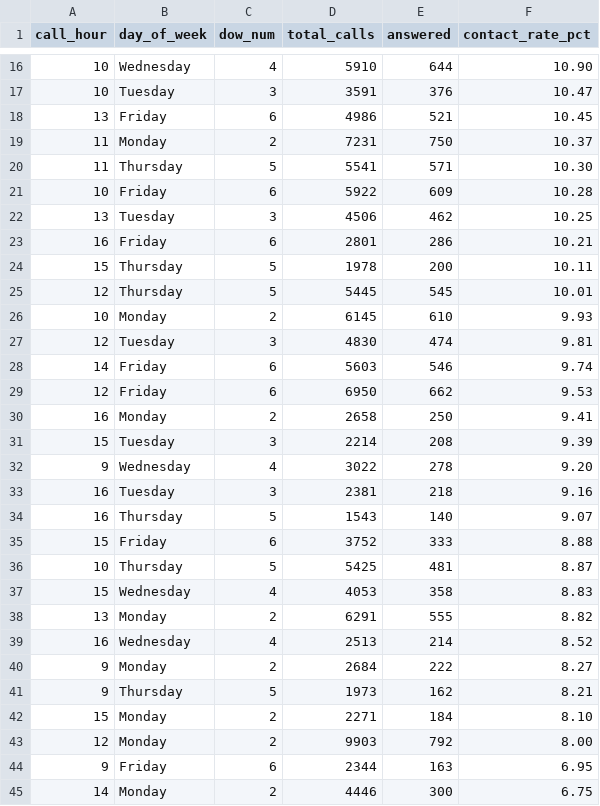
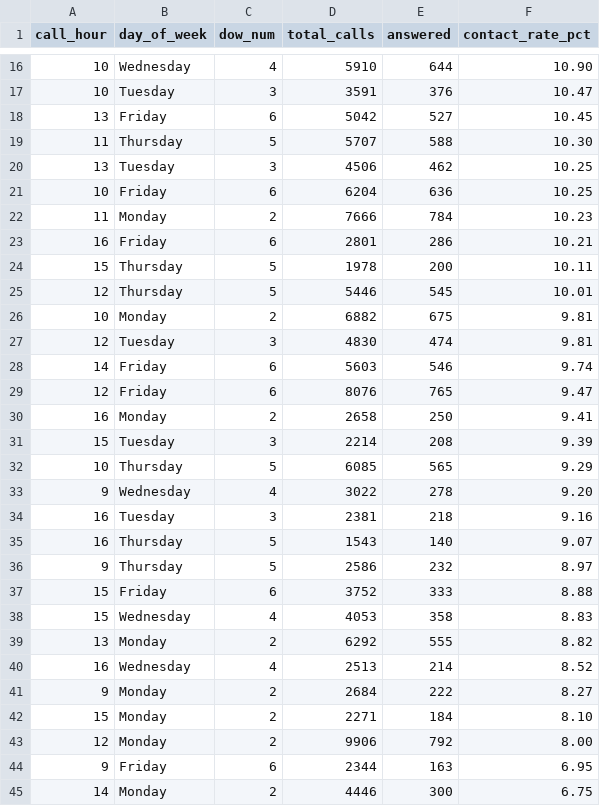
Before and after one commit to celina-nanbara/klarna-it-outbound-dialing, a CSV file: q7_best_times.csv, drawn as a sheet; only a part is shown, gaps mark what is left out; the diff covers the shown part only.

Commit message:
Update q7_best_times.csv

```diff
--- a/q7_best_times.csv
+++ b/q7_best_times.csv
@@ -17,16 +17,17 @@ call_hour,day_of_week,dow_num,total_calls,answered,contact_rate_pct
 10,Tuesday,3,3591,376,10.47
-13,Friday,6,4986,521,10.45
-11,Monday,2,7231,750,10.37
-11,Thursday,5,5541,571,10.30
-10,Friday,6,5922,609,10.28
+13,Friday,6,5042,527,10.45
+11,Thursday,5,5707,588,10.30
 13,Tuesday,3,4506,462,10.25
+10,Friday,6,6204,636,10.25
+11,Monday,2,7666,784,10.23
 16,Friday,6,2801,286,10.21
 15,Thursday,5,1978,200,10.11
-12,Thursday,5,5445,545,10.01
-10,Monday,2,6145,610,9.93
+12,Thursday,5,5446,545,10.01
+10,Monday,2,6882,675,9.81
 12,Tuesday,3,4830,474,9.81
 14,Friday,6,5603,546,9.74
-12,Friday,6,6950,662,9.53
+12,Friday,6,8076,765,9.47
 16,Monday,2,2658,250,9.41
 15,Tuesday,3,2214,208,9.39
+10,Thursday,5,6085,565,9.29
 9,Wednesday,4,3022,278,9.20
@@ -34,11 +35,10 @@ call_hour,day_of_week,dow_num,total_calls,answered,contact_rate_pct
 16,Thursday,5,1543,140,9.07
+9,Thursday,5,2586,232,8.97
 15,Friday,6,3752,333,8.88
-10,Thursday,5,5425,481,8.87
 15,Wednesday,4,4053,358,8.83
-13,Monday,2,6291,555,8.82
+13,Monday,2,6292,555,8.82
 16,Wednesday,4,2513,214,8.52
 9,Monday,2,2684,222,8.27
-9,Thursday,5,1973,162,8.21
 15,Monday,2,2271,184,8.10
-12,Monday,2,9903,792,8.00
+12,Monday,2,9906,792,8.00
 9,Friday,6,2344,163,6.95
```
Also changed, not shown: 3 edited cells elsewhere in this file.
